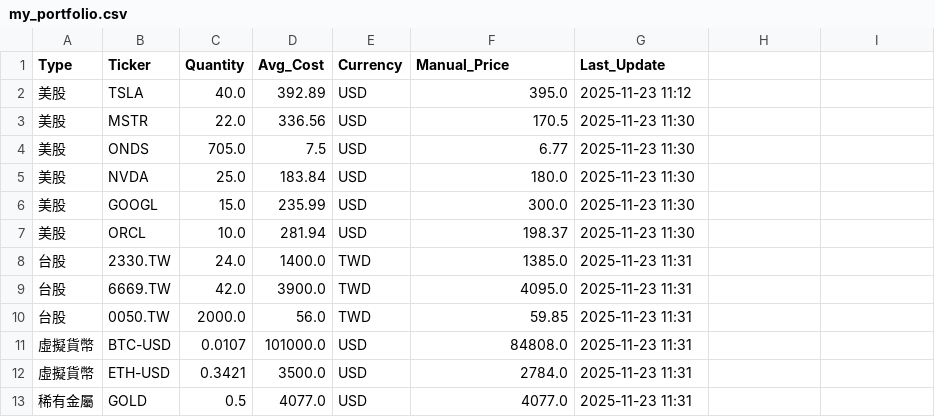
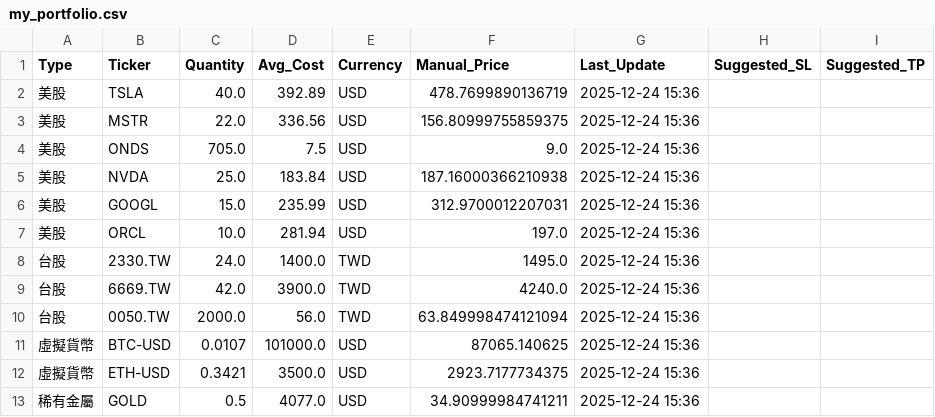
Before and after one commit to harry810704/AInvestool, a CSV file: my_portfolio.csv, drawn as a sheet.

```diff
--- a/my_portfolio.csv
+++ b/my_portfolio.csv
@@ -1,13 +1,13 @@
-Type,Ticker,Quantity,Avg_Cost,Currency,Manual_Price,Last_Update
-美股,TSLA,40.0,392.89,USD,395.0,2025-11-23 11:12
-美股,MSTR,22.0,336.56,USD,170.5,2025-11-23 11:30
-美股,ONDS,705.0,7.5,USD,6.77,2025-11-23 11:30
-美股,NVDA,25.0,183.84,USD,180.0,2025-11-23 11:30
-美股,GOOGL,15.0,235.99,USD,300.0,2025-11-23 11:30
-美股,ORCL,10.0,281.94,USD,198.37,2025-11-23 11:30
-台股,2330.TW,24.0,1400.0,TWD,1385.0,2025-11-23 11:31
-台股,6669.TW,42.0,3900.0,TWD,4095.0,2025-11-23 11:31
-台股,0050.TW,2000.0,56.0,TWD,59.85,2025-11-23 11:31
-虛擬貨幣,BTC-USD,0.0107,101000.0,USD,84808.0,2025-11-23 11:31
-虛擬貨幣,ETH-USD,0.3421,3500.0,USD,2784.0,2025-11-23 11:31
-稀有金屬,GOLD,0.5,4077.0,USD,4077.0,2025-11-23 11:31
+Type,Ticker,Quantity,Avg_Cost,Currency,Manual_Price,Last_Update,Suggested_SL,Suggested_TP
+美股,TSLA,40.0,392.89,USD,478.7699890136719,2025-12-24 15:36,,
+美股,MSTR,22.0,336.56,USD,156.80999755859375,2025-12-24 15:36,,
+美股,ONDS,705.0,7.5,USD,9.0,2025-12-24 15:36,,
+美股,NVDA,25.0,183.84,USD,187.16000366210938,2025-12-24 15:36,,
+美股,GOOGL,15.0,235.99,USD,312.9700012207031,2025-12-24 15:36,,
+美股,ORCL,10.0,281.94,USD,197.0,2025-12-24 15:36,,
+台股,2330.TW,24.0,1400.0,TWD,1495.0,2025-12-24 15:36,,
+台股,6669.TW,42.0,3900.0,TWD,4240.0,2025-12-24 15:36,,
+台股,0050.TW,2000.0,56.0,TWD,63.849998474121094,2025-12-24 15:36,,
+虛擬貨幣,BTC-USD,0.0107,101000.0,USD,87065.140625,2025-12-24 15:36,,
+虛擬貨幣,ETH-USD,0.3421,3500.0,USD,2923.7177734375,2025-12-24 15:36,,
+稀有金屬,GOLD,0.5,4077.0,USD,34.90999984741211,2025-12-24 15:36,,
```
Also changed, not shown: 3 other files.
